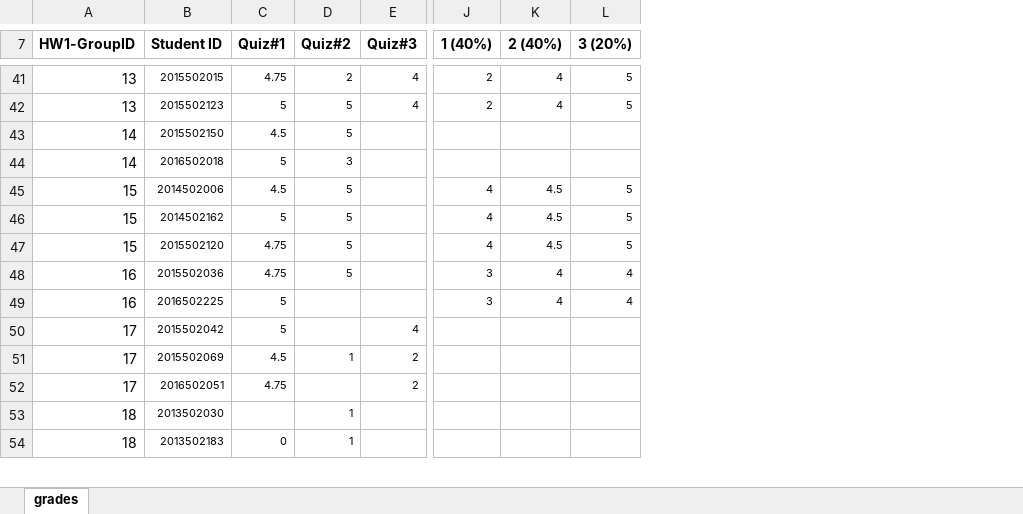
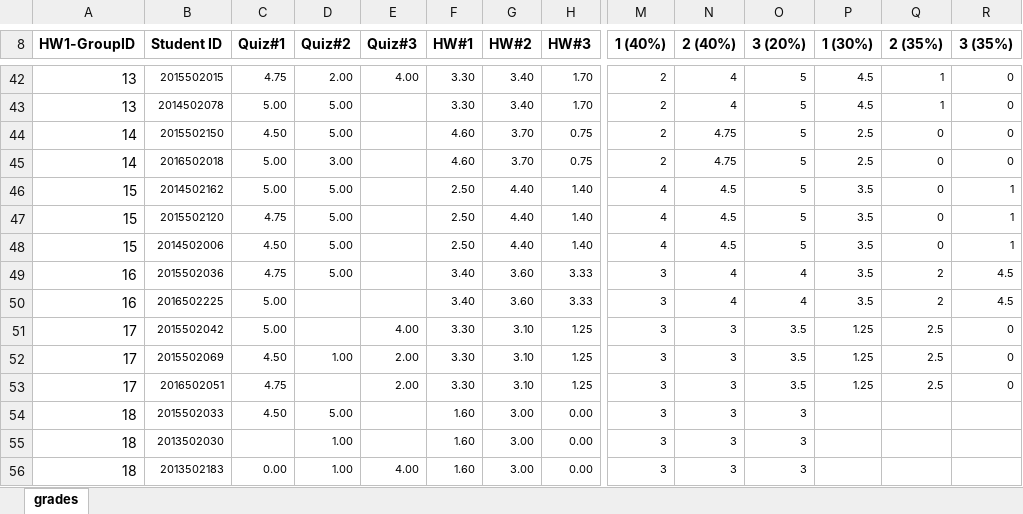
Before and after one commit to furkangursoy/MIS331-Fall18, an Excel workbook: 331GRADES.xlsx, sheet grades, drawn as a sheet; only a part is shown, gaps mark what is left out; values as stored, in another font and other column widths than the file's, no borders; removed rows and columns are numbered as before the commit, all else as after; rows hold the shown columns only; the diff covers the shown part only; the diff names each change by its address in the sheet, - before the commit and + after, or states it on an @@ line.

```diff
--- a/331GRADES.xlsx (sheet grades)
+++ b/331GRADES.xlsx (sheet grades)
+column F (HW#1), rows 42-47: 3.30 | 3.30 | 4.60 | 4.60 | 2.50 | 2.50; rows 49-53: 3.40 | 3.40 | 3.30 | 3.30 | 3.30; rows 55-56: 1.60 | 1.60
+column G (HW#2), rows 42-47: 3.40 | 3.40 | 3.70 | 3.70 | 4.40 | 4.40; rows 49-53: 3.60 | 3.60 | 3.10 | 3.10 | 3.10; rows 55-56: 3.00 | 3.00
+column H (HW#3), rows 42-47: 1.70 | 1.70 | 0.75 | 0.75 | 1.40 | 1.40; rows 49-53: 3.33 | 3.33 | 1.25 | 1.25 | 1.25; rows 55-56: 0.00 | 0.00
+column P (1 (30%)), rows 42-47: 4.5 | 4.5 | 2.5 | 2.5 | 3.5 | 3.5; rows 49-53: 3.5 | 3.5 | 1.25 | 1.25 | 1.25
+column Q (2 (35%)), rows 42-47: 1 | 1 | 0 | 0 | 0 | 0; rows 49-53: 2 | 2 | 2.5 | 2.5 | 2.5
+column R (3 (35%)), rows 42-47: 0 | 0 | 0 | 0 | 1 | 1; rows 49-53: 4.5 | 4.5 | 0 | 0 | 0
-D42 (Quiz#2): 2
+D42 (Quiz#2): 2.00
-E42 (Quiz#3): 4
+E42 (Quiz#3): 4.00
-B43 (Student ID): 2015502123
+B43 (Student ID): 2014502078
-C43 (Quiz#1): 5
+C43 (Quiz#1): 5.00
-D43:D44 (Quiz#2): 5
+D43:D44 (Quiz#2): 5.00
-E43 (Quiz#3): 4
+E43 (Quiz#3): (empty)
-C44 (Quiz#1): 4.5
+C44 (Quiz#1): 4.50
-M44:M45 (1 (40%)): (empty)
+M44:M45 (1 (40%)): 2
-N44:N45 (2 (40%)): (empty)
+N44:N45 (2 (40%)): 4.75
-O44:O45 (3 (20%)): (empty)
+O44:O45 (3 (20%)): 5
-C45 (Quiz#1): 5
+C45 (Quiz#1): 5.00
-D45 (Quiz#2): 3
+D45 (Quiz#2): 3.00
-row 45: 15 | 2014502006 | 4.5 | 5 |  | 4 | 4.5 | 5
-C46 (Quiz#1): 5
+C46 (Quiz#1): 5.00
-D46:D47 (Quiz#2): 5
+D46:D47 (Quiz#2): 5.00
+row 48: 15 | 2014502006 | 4.50 | 5.00 |  | 2.50 | 4.40 | 1.40 | 4 | 4.5 | 5 | 3.5 | 0 | 1
-D49 (Quiz#2): 5
+D49 (Quiz#2): 5.00
-C50:C51 (Quiz#1): 5
+C50:C51 (Quiz#1): 5.00
-E51 (Quiz#3): 4
+E51 (Quiz#3): 4.00
-M51:M53 (1 (40%)): (empty)
+M51:M53 (1 (40%)): 3
-N51:N53 (2 (40%)): (empty)
+N51:N53 (2 (40%)): 3
-O51:O53 (3 (20%)): (empty)
+O51:O53 (3 (20%)): 3.5
-C52 (Quiz#1): 4.5
+C52 (Quiz#1): 4.50
-D52 (Quiz#2): 1
+D52 (Quiz#2): 1.00
-E52:E53 (Quiz#3): 2
+E52:E53 (Quiz#3): 2.00
+row 54: 18 | 2015502033 | 4.50 | 5.00 |  | 1.60 | 3.00 | 0.00 | 3 | 3 | 3
-D55:D56 (Quiz#2): 1
+D55:D56 (Quiz#2): 1.00
-M55:M56 (1 (40%)): (empty)
+M55:M56 (1 (40%)): 3
-N55:N56 (2 (40%)): (empty)
+N55:N56 (2 (40%)): 3
-O55:O56 (3 (20%)): (empty)
+O55:O56 (3 (20%)): 3
-C56 (Quiz#1): 0
+C56 (Quiz#1): 0.00
-E56 (Quiz#3): (empty)
+E56 (Quiz#3): 4.00
```
Also changed, not shown: 32 added rows, 28 removed rows, 2 moved rows and 153 edited cells elsewhere in this sheet.
